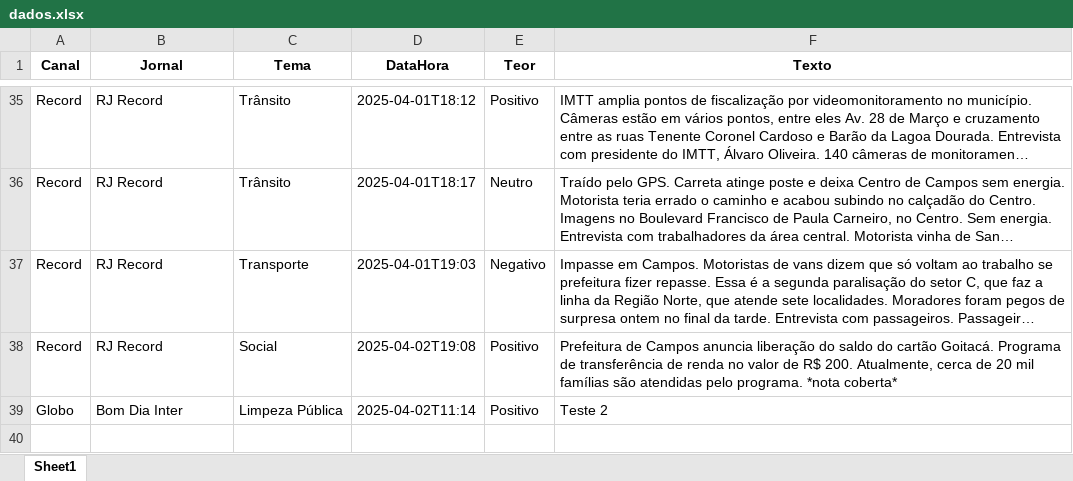
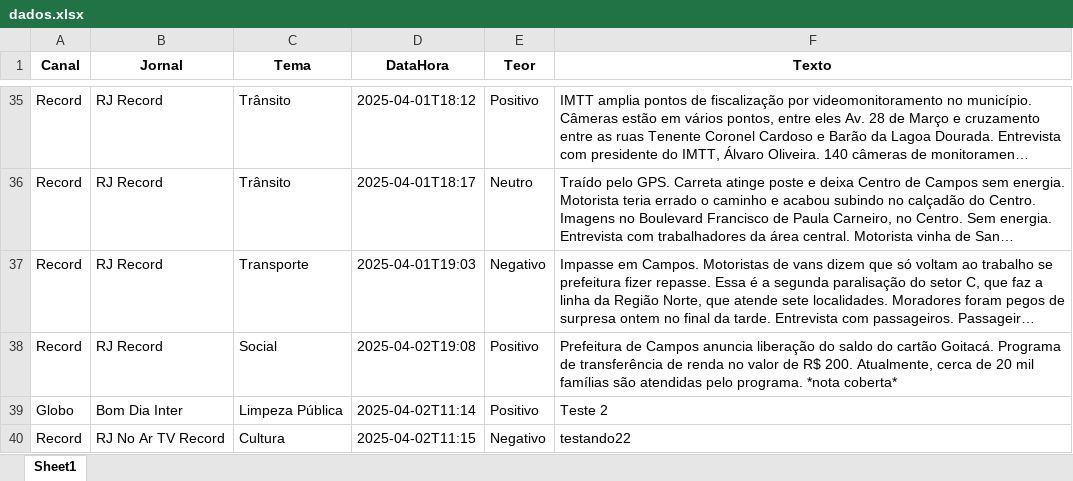
Before and after one commit to Marocosz/webdashtv, an Excel workbook: dados.xlsx, sheet Sheet1, drawn as a sheet; only a part is shown, gaps mark what is left out; long unchanged cells end in …; values as stored, in another font and other column widths than the file's, no borders; the diff names each change by its address in the sheet, - before the commit and + after, or states it on an @@ line.

Commit message:
Atualização automática do arquivo Excel

```diff
--- a/dados.xlsx (sheet Sheet1)
+++ b/dados.xlsx (sheet Sheet1)
+row 40: Record | RJ No Ar TV Record | Cultura | 2025-04-02T11:15 | Negativo | testando22
```
